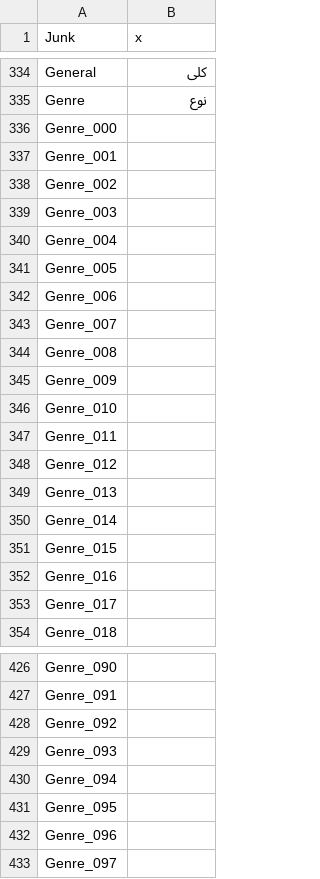
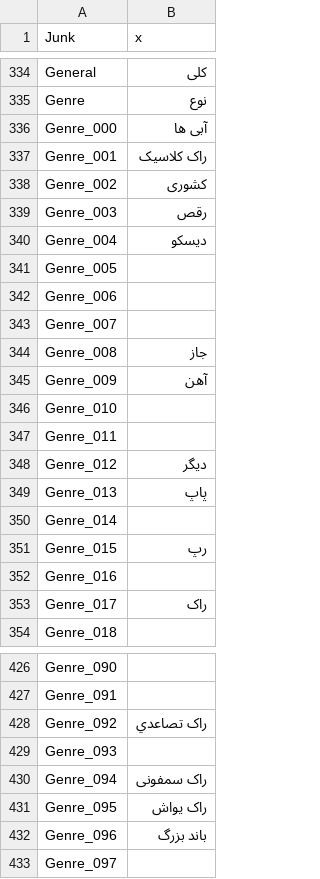
Before and after one commit to MediaArea/MediaInfo, a CSV file: Source/Ressource/Plugin/Language/fa.csv, drawn as a sheet; only a part is shown, gaps mark what is left out; the diff covers the shown part only.

Commit message:
+ Persian translation updated
git-svn-id: svn://svn.code.sf.net/p/mediainfo/code/MediaInfo/trunk@1409 45c5ae6f-87cc-4fd0-92ee-e4f023fd80da

```diff
--- a/Source/Ressource/Plugin/Language/fa.csv
+++ b/Source/Ressource/Plugin/Language/fa.csv
@@ -335,7 +335,7 @@ General;کلی
 Genre;نوع
-Genre_000
-Genre_001
-Genre_002
-Genre_003
-Genre_004
+Genre_000;آبی ها
+Genre_001;راک کلاسیک
+Genre_002;کشوری
+Genre_003;رقص
+Genre_004;دیسکو
 Genre_005
@@ -343,12 +343,12 @@ Genre_006
 Genre_007
-Genre_008
-Genre_009
+Genre_008;جاز
+Genre_009;آهن
 Genre_010
 Genre_011
-Genre_012
-Genre_013
+Genre_012;دیگر
+Genre_013;پاپ
 Genre_014
-Genre_015
+Genre_015;رپ
 Genre_016
-Genre_017
+Genre_017;راک
 Genre_018
@@ -427,7 +427,7 @@ Genre_090
 Genre_091
-Genre_092
+Genre_092;راک تصاعدي‌
 Genre_093
-Genre_094
-Genre_095
-Genre_096
+Genre_094;راک سمفونی
+Genre_095;راک یواش
+Genre_096;باند بزرگ
 Genre_097
```
Also changed, not shown: 106 edited cells elsewhere in this file, Source/Ressource/Language.csv, 1 other file.
